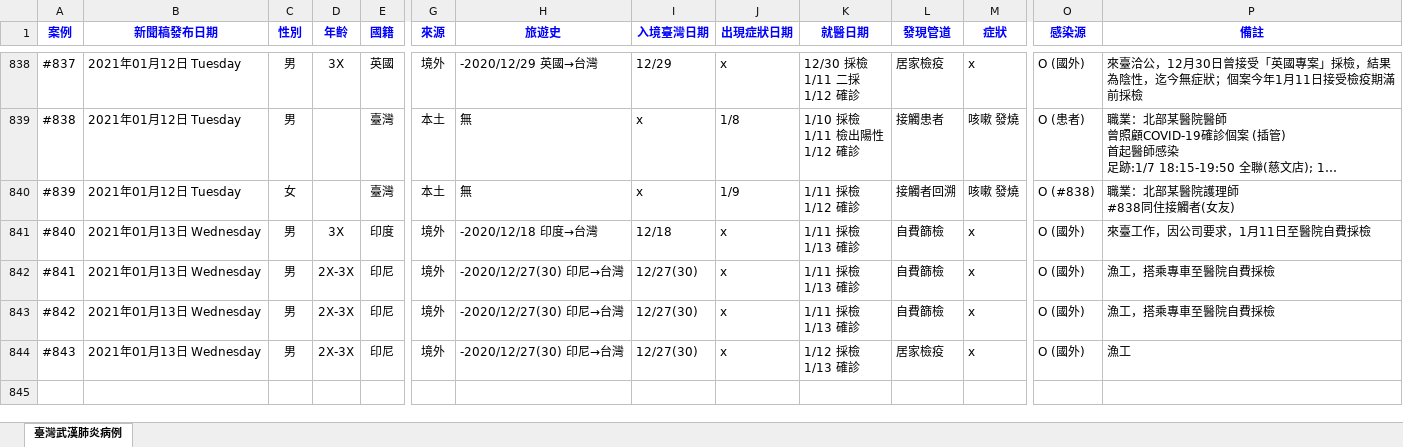
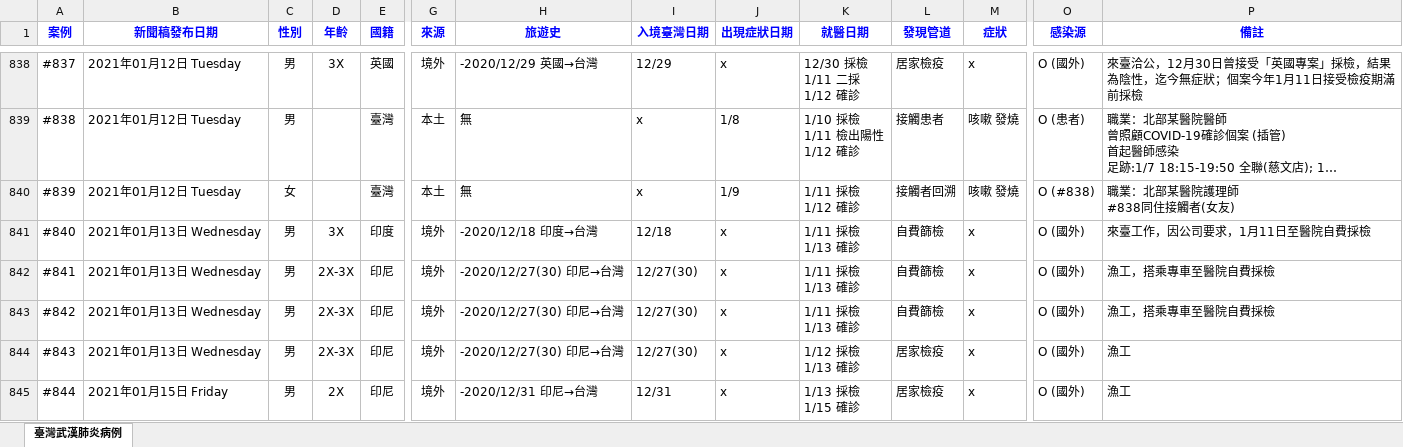
Before and after one commit to AlcHawk/dashcovid19, an Excel workbook: Data/COVID-19_TW.xlsx, sheet 臺灣武漢肺炎病例, drawn as a sheet; only a part is shown, gaps mark what is left out; long unchanged cells end in …; values as stored, in another font and other column widths than the file's, no borders; charts and pictures and conditional formats and table styles not drawn; rows hold the shown columns only; ↵ is a line break in a cell; the diff names each change by its address in the sheet, - before the commit and + after, or states it on an @@ line.

```diff
--- a/Data/COVID-19_TW.xlsx (sheet 臺灣武漢肺炎病例)
+++ b/Data/COVID-19_TW.xlsx (sheet 臺灣武漢肺炎病例)
+row 845: #844 | 2021年01月15日 Friday | 男 | 2X | 印尼 | 境外 | -2020/12/31 印尼→台灣 | 12/31 | x | 1/13 採檢 ↵ 1/15 確診 | 居家檢疫 | x | O (國外) | 漁工
```
Also changed, not shown: Data/CDC_Press List.xlsx.
